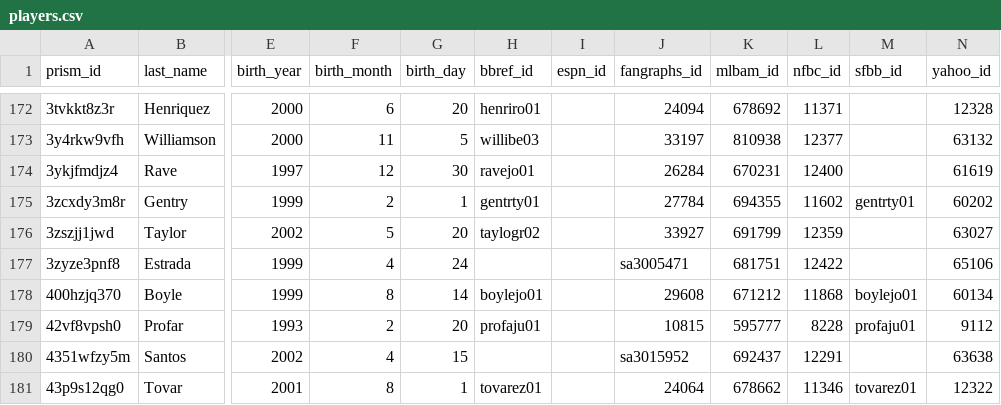
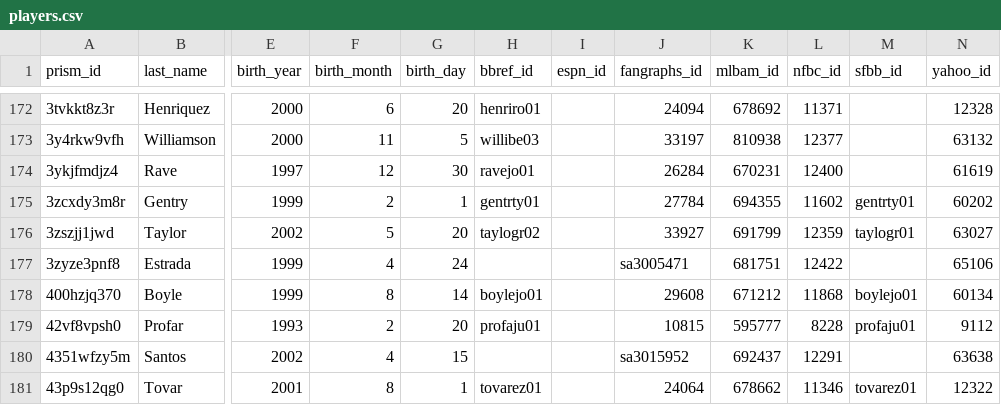
Before and after one commit to StatsVine/prism-crosswalk-data, a CSV file: data/mlb/players.csv, drawn as a sheet; only a part is shown, gaps mark what is left out; the diff names each change by its address in the sheet, - before the commit and + after, or states it on an @@ line.

Commit message:
Grant Taylor added to SFBB, but with wrong bbref id (fixes #177)

```diff
--- a/data/mlb/players.csv
+++ b/data/mlb/players.csv
-M176 (sfbb_id): (empty)
+M176 (sfbb_id): taylogr01
```
Also changed, not shown: 1 other file.
